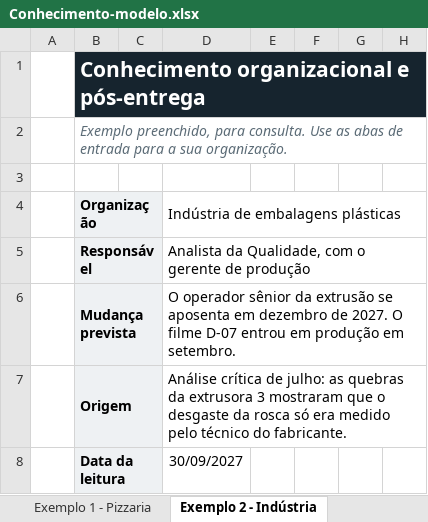
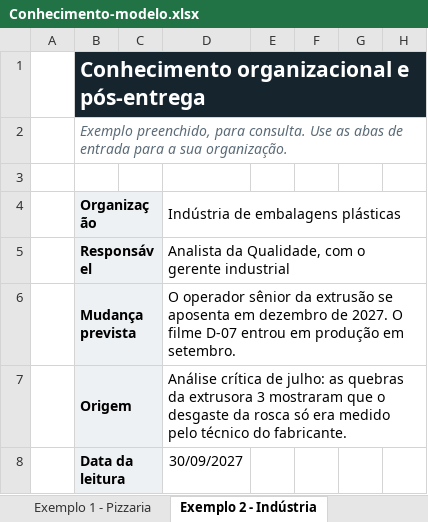
Before and after one commit to josemauromani/estudos-auditoria, an Excel workbook: Conhecimento/Conhecimento-modelo.xlsx, sheet Exemplo 2 - Indústria, drawn as a sheet; only a part is shown; values as stored, in another font and other column widths than the file's, no borders; conditional formats not drawn; the diff names each change by its address in the sheet, - before the commit and + after, or states it on an @@ line.

```diff
--- a/Conhecimento/Conhecimento-modelo.xlsx (sheet Exemplo 2 - Indústria)
+++ b/Conhecimento/Conhecimento-modelo.xlsx (sheet Exemplo 2 - Indústria)
-D5: …o gerente de produção
+D5: …o gerente industrial
```
Also changed, not shown: charts or pictures, Objetivos/Objetivos-modelo.xlsx, Partes-Interessadas/Partes-Interessadas-modelo.xlsx, 30 other files.
